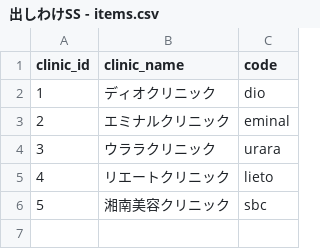
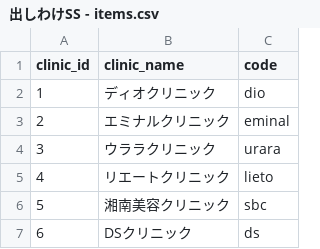
Before and after one commit to sennaoyuki/format_Site_2_-structure, a CSV file: public/data/出しわけSS - items.csv, drawn as a sheet; the diff names each change by its address in the sheet, - before the commit and + after, or states it on an @@ line.

```diff
--- a/public/data/出しわけSS - items.csv
+++ b/public/data/出しわけSS - items.csv
+row 7: 6 | DSクリニック | ds
```
Also changed, not shown: public/data/出しわけSS - ranking.csv, public/data/出しわけSS - store_view.csv, 5 other files.
